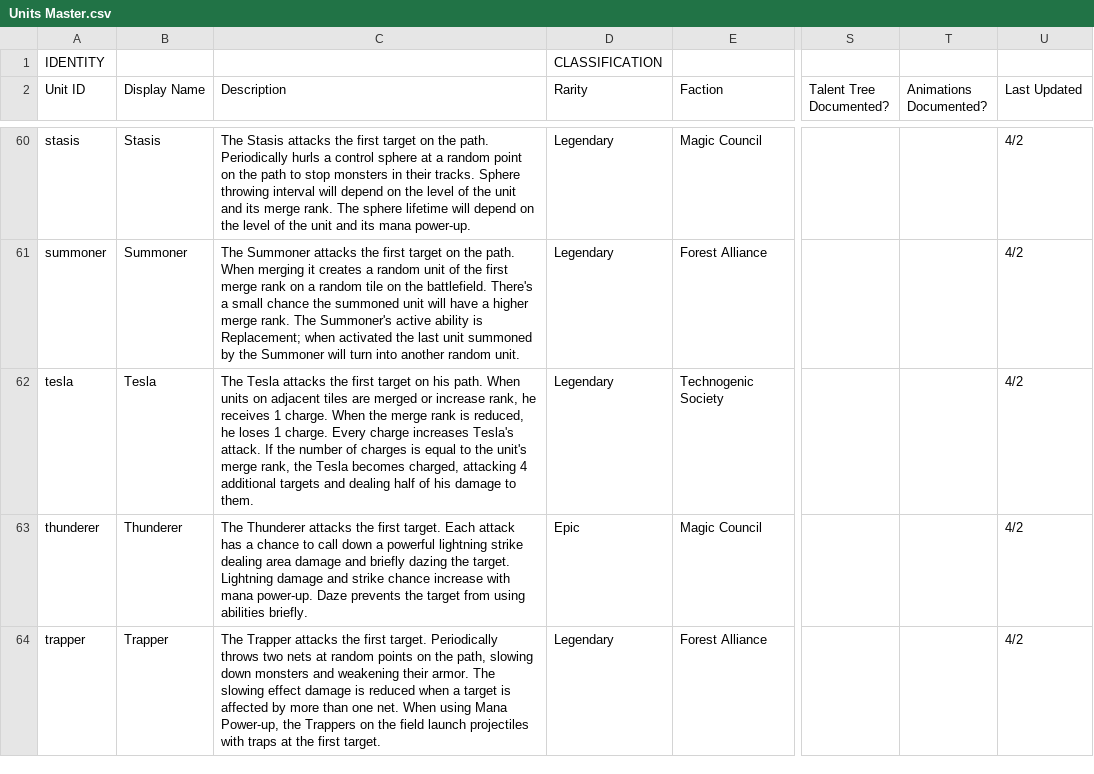
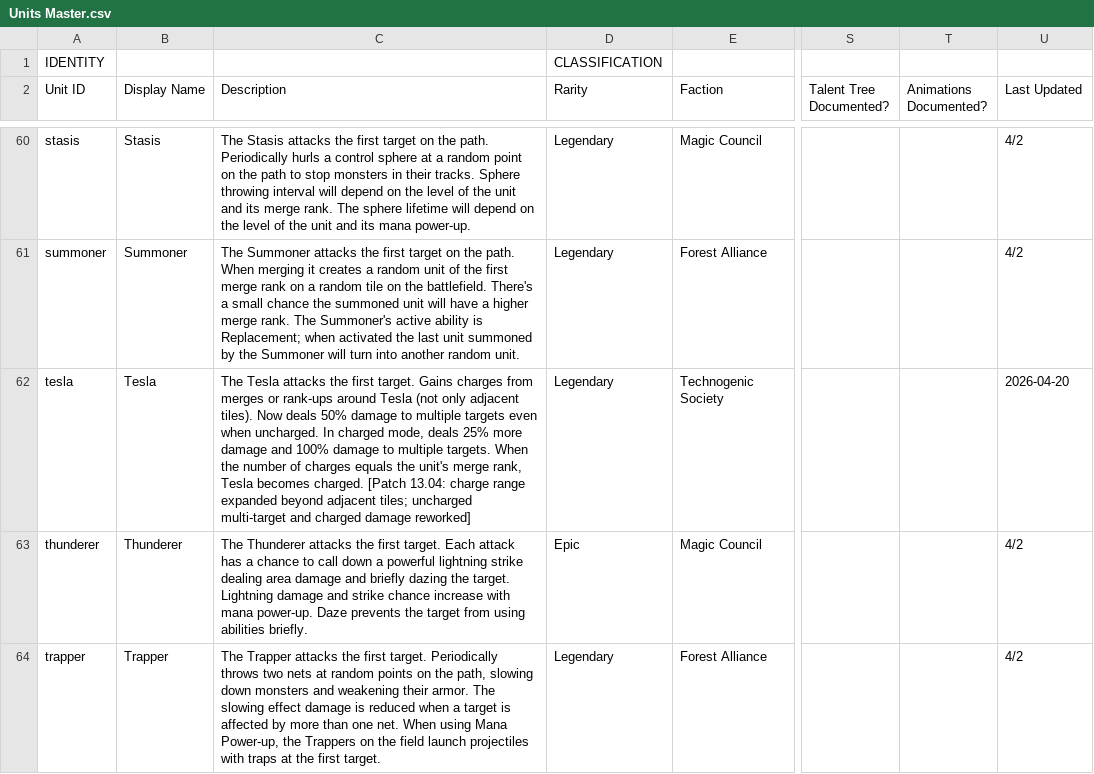
Before and after one commit to kasonmills/Rush-Royale-Gameplay-Analyzer, a CSV file: data/Units Master.csv, drawn as a sheet; only a part is shown, gaps mark what is left out; the diff covers the shown part only; the diff names each change by its address in the sheet, - before the commit and + after, or states it on an @@ line.

```diff
--- a/data/Units Master.csv
+++ b/data/Units Master.csv
-C62 (Description): …the first target on his path. When units on adjacent tiles are merged or increase rank, he receives 1 charge. When the merge rank is reduced, he loses 1 charge. Every charge increases Tesla's attack. If the number of charges is equal to the unit's merge rank, the Tesla becomes charged, attacking 4 additional targets and dealing half of his damage to them.
+C62 (Description): …the first target. Gains charges from merges or rank-ups around Tesla (not only adjacent tiles). Now deals 50% damage to multiple targets even when uncharged. In charged mode, deals 25% more damage and 100% damage to multiple targets. When the number of charges equals the unit's merge rank, Tesla becomes charged. [Patch 13.04: charge range expanded beyond adjacent tiles; uncharged multi-target and charged damage reworked]
-U62 (Last Updated): 4/2
+U62 (Last Updated): 2026-04-20
```
Also changed, not shown: 16 edited cells elsewhere in this file, data/Patch Log.csv, data/Talent Trees.csv, 15 other files.
